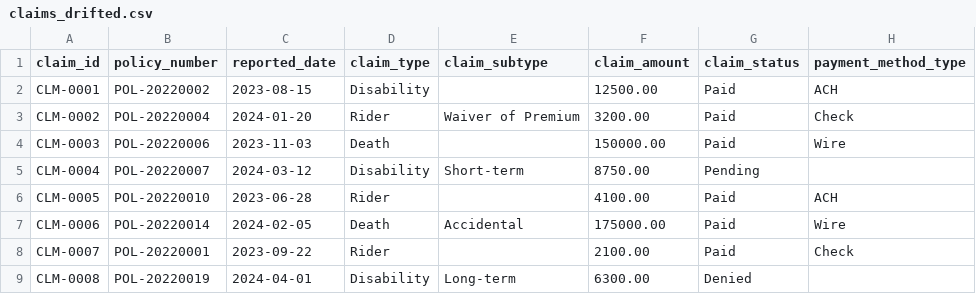
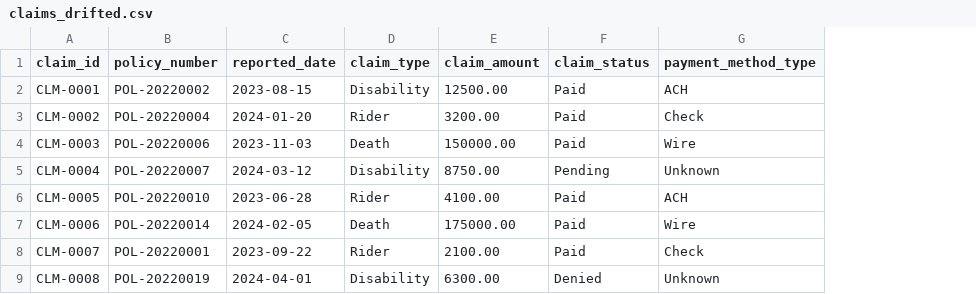
Before and after one commit to ReddiMadhu/rslii, a CSV file: samples/demo/claims_drifted.csv, drawn as a sheet; removed rows and columns are numbered as before the commit, all else as after; the diff names each change by its address in the sheet, - before the commit and + after, or states it on an @@ line.

```diff
--- a/samples/demo/claims_drifted.csv
+++ b/samples/demo/claims_drifted.csv
-column E (claim_subtype), rows 3-9: Waiver of Premium |  | Short-term |  | Accidental |  | Long-term
-G5 (payment_method_type): (empty)
+G5 (payment_method_type): Unknown
-G9 (payment_method_type): (empty)
+G9 (payment_method_type): Unknown
```
Also changed, not shown: samples/demo/policies_drifted.csv, samples/demo/policyholders.csv, 30 other files.
